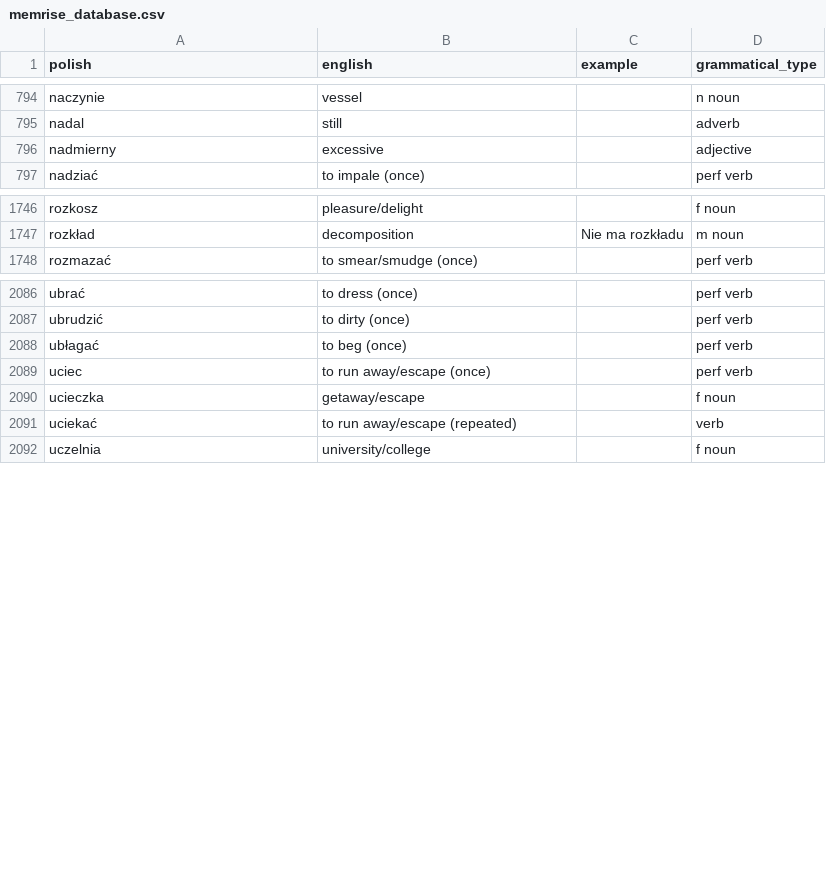
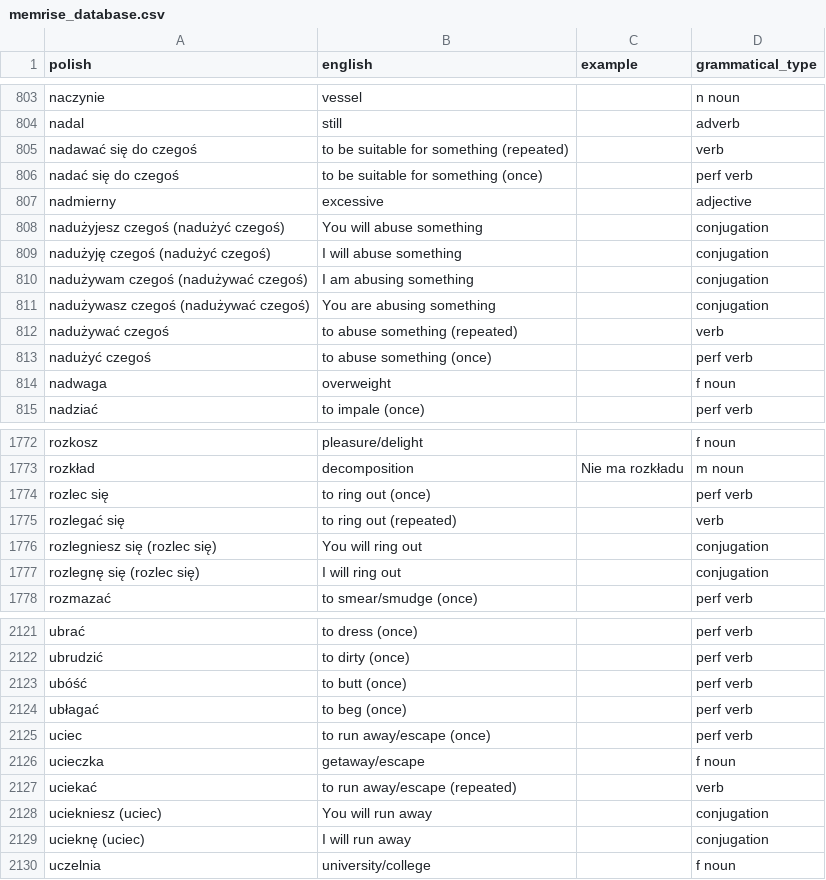
Before and after one commit to nihao2984/memrise-scraper, a CSV file: memrise_database.csv, drawn as a sheet; only a part is shown, gaps mark what is left out; the diff covers the shown part only.

```diff
--- a/memrise_database.csv
+++ b/memrise_database.csv
@@ -795,3 +804,12 @@ naczynie,vessel,,n noun
 nadal,still,,adverb
+nadawać się do czegoś,to be suitable for something (repeated),,verb
+nadać się do czegoś,to be suitable for something (once),,perf verb
 nadmierny,excessive,,adjective
+nadużyjesz czegoś (nadużyć czegoś),You will abuse something,,conjugation
+nadużyję czegoś (nadużyć czegoś),I will abuse something,,conjugation
+nadużywam czegoś (nadużywać czegoś),I am abusing something,,conjugation
+nadużywasz czegoś (nadużywać czegoś),You are abusing something,,conjugation
+nadużywać czegoś,to abuse something (repeated),,verb
+nadużyć czegoś,to abuse something (once),,perf verb
+nadwaga,overweight,,f noun
 nadziać,to impale (once),,perf verb
@@ -1747,2 +1773,6 @@ rozkosz,pleasure/delight,,f noun
 rozkład,decomposition,Nie ma rozkładu,m noun
+rozlec się,to ring out (once),,perf verb
+rozlegać się,to ring out (repeated),,verb
+rozlegniesz się (rozlec się),You will ring out,,conjugation
+rozlegnę się (rozlec się),I will ring out,,conjugation
 rozmazać,to smear/smudge (once),,perf verb
@@ -2087,2 +2122,3 @@ ubrać,to dress (once),,perf verb
 ubrudzić,to dirty (once),,perf verb
+ubóść,to butt (once),,perf verb
 ubłagać,to beg (once),,perf verb
@@ -2091,2 +2127,4 @@ ucieczka,getaway/escape,,f noun
 uciekać,to run away/escape (repeated),,verb
+uciekniesz (uciec),You will run away,,conjugation
+ucieknę (uciec),I will run away,,conjugation
 uczelnia,university/college,,f noun
```
Also changed, not shown: 40 added rows and 2 edited cells elsewhere in this file, memrise_levels.csv.
